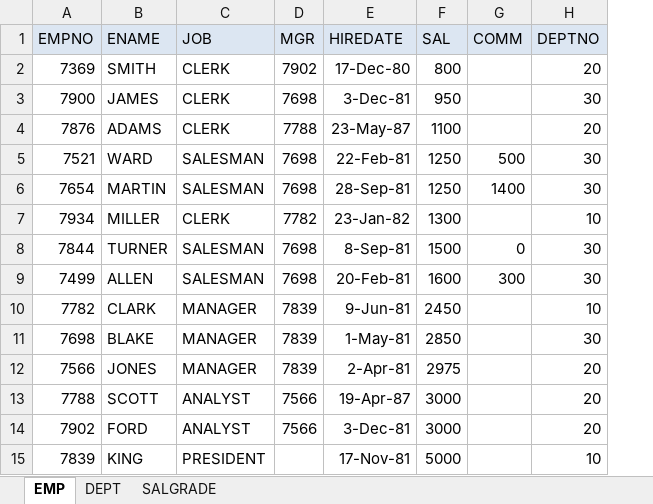
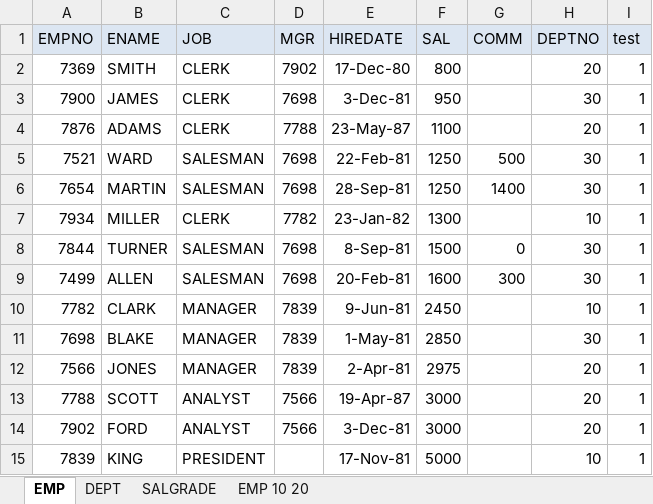
Before and after one commit to rritec/powerbi, an Excel workbook: Labdata/Lab1/ScottData.xlsx, sheet EMP, drawn as a sheet; values as stored, in another font and other column widths than the file's, no borders; the diff names each change by its address in the sheet, - before the commit and + after, or states it on an @@ line.

```diff
--- a/Labdata/Lab1/ScottData.xlsx (sheet EMP)
+++ b/Labdata/Lab1/ScottData.xlsx (sheet EMP)
+sheet tab: EMP 10 20
+column I (test), rows 2-15: all 1
```
Also changed, not shown: Labdata/Lab2/One of the columns must have unique values.XLSX, 4 other files.
